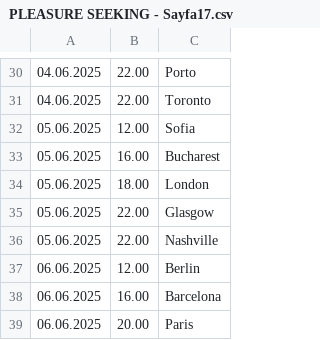
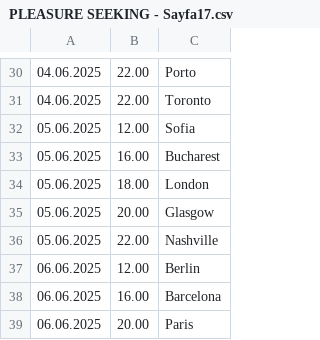
Before and after one commit to kayradinaryus/TURLAR, a CSV file: PLEASURE SEEKING - Sayfa17.csv, drawn as a sheet; only a part is shown, gaps mark what is left out.

Commit message:
Update PLEASURE SEEKING - Sayfa17.csv

```diff
--- a/PLEASURE SEEKING - Sayfa17.csv
+++ b/PLEASURE SEEKING - Sayfa17.csv
@@ -34,3 +34,3 @@
 05.06.2025,18.00,London
-05.06.2025,22.00,Glasgow
+05.06.2025,20.00,Glasgow
 05.06.2025,22.00,Nashville
```
